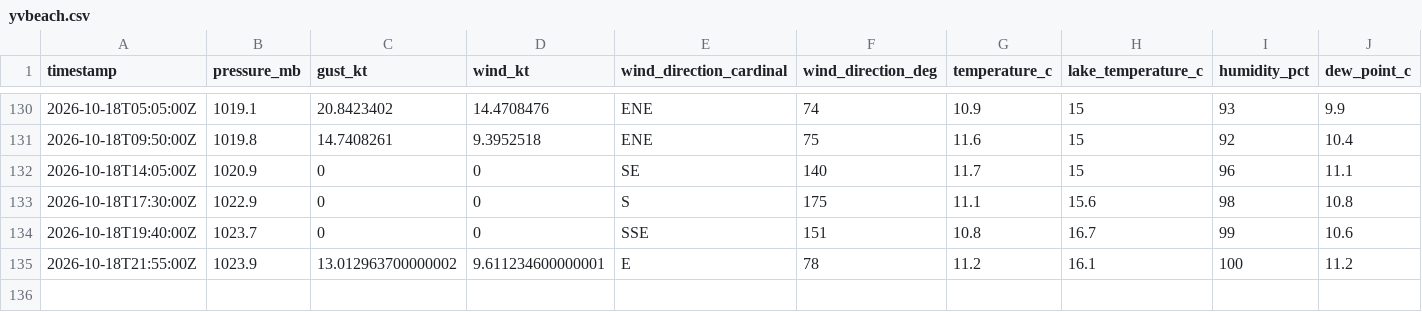
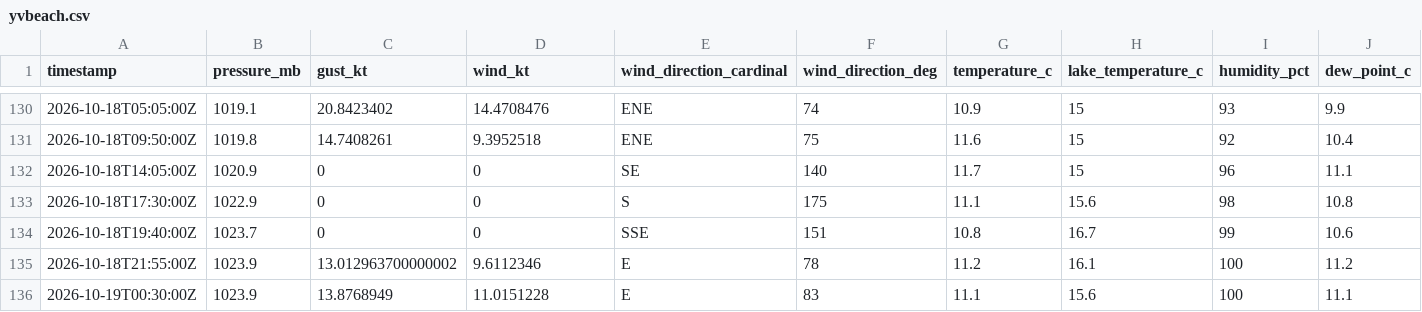
Before and after one commit to marcburri/kite-weather, a CSV file: data/yvbeach.csv, drawn as a sheet; only a part is shown, gaps mark what is left out; rows hold the shown columns only; the diff names each change by its address in the sheet, - before the commit and + after, or states it on an @@ line.

```diff
--- a/data/yvbeach.csv
+++ b/data/yvbeach.csv
-D135 (wind_kt): 9.611234600000001
+D135 (wind_kt): 9.6112346
+row 136: 2026-10-19T00:30:00Z | 1023.9 | 13.8768949 | 11.0151228 | E | 83 | 11.1 | 15.6 | 100 | 11.1
```
Also changed, not shown: data/silvaplana.csv.
